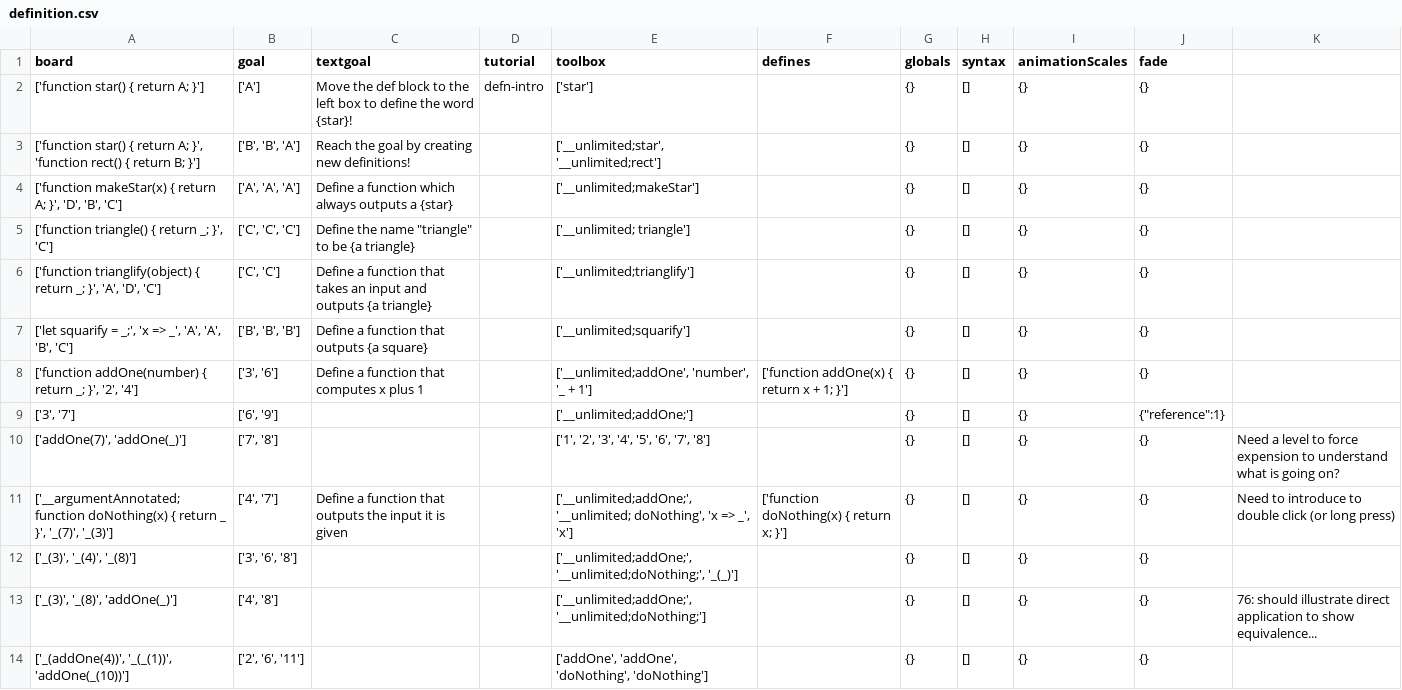
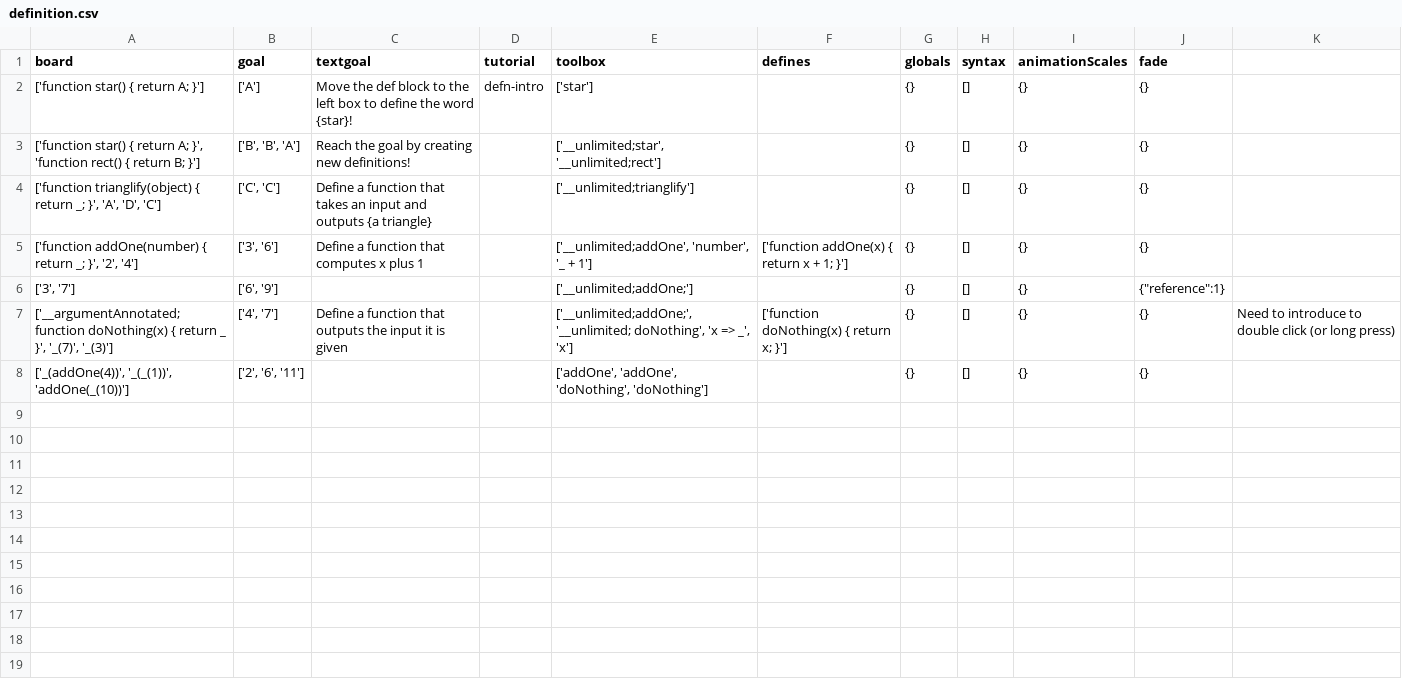
Before and after one commit to laptou/reduct, a CSV file: chapterutil/levels/definition.csv, drawn as a sheet.

```diff
--- a/chapterutil/levels/definition.csv
+++ b/chapterutil/levels/definition.csv
@@ -3,12 +3,6 @@ board,goal,textgoal,tutorial,toolbox,defines,globals,syntax,animationScales,fade
 "['function star() { return A; }', 'function rect() { return B; }']","['B', 'B', 'A']",Reach the goal by creating new definitions!,,"['__unlimited;star', '__unlimited;rect']",,{},[],{},{},
-"['function makeStar(x) { return A; }', 'D', 'B', 'C']","['A', 'A', 'A']",Define a function which always outputs a {star},,['__unlimited;makeStar'],,{},[],{},{},
-"['function triangle() { return _; }', 'C']","['C', 'C', 'C']",Define the name "triangle" to be {a triangle},,['__unlimited; triangle'],,{},[],{},{},
 "['function trianglify(object) { return _; }', 'A', 'D', 'C']","['C', 'C']",Define a function that takes an input and outputs {a triangle},,['__unlimited;trianglify'],,{},[],{},{},
-"['let squarify = _;', 'x => _', 'A', 'A', 'B', 'C']","['B', 'B', 'B']",Define a function that outputs {a square},,['__unlimited;squarify'],,{},[],{},{},
 "['function addOne(number) { return _; }', '2', '4']","['3', '6']",Define a function that computes x plus 1,,"['__unlimited;addOne', 'number', '_ + 1']",['function addOne(x) { return x + 1; }'],{},[],{},{},
 "['3', '7']","['6', '9']",,,['__unlimited;addOne;'],,{},[],{},"{""reference"":1}",
-"['addOne(7)', 'addOne(_)']","['7', '8']",,,"['1', '2', '3', '4', '5', '6', '7', '8']",,{},[],{},{},Need a level to force expension to understand what is going on?
 "['__argumentAnnotated; function doNothing(x) { return _ }', '_(7)', '_(3)']","['4', '7']",Define a function that outputs the input it is given,,"['__unlimited;addOne;', '__unlimited; doNothing', 'x => _', 'x']",['function doNothing(x) { return x; }'],{},[],{},{},Need to introduce to double click (or long press)
-"['_(3)', '_(4)', '_(8)']","['3', '6', '8']",,,"['__unlimited;addOne;', '__unlimited;doNothing;', '_(_)']",,{},[],{},{},
-"['_(3)', '_(8)', 'addOne(_)']","['4', '8']",,,"['__unlimited;addOne;', '__unlimited;doNothing;']",,{},[],{},{},76: should illustrate direct application to show equivalence...
 "['_(addOne(4))', '_(_(1))', 'addOne(_(10))']","['2', '6', '11']",,,"['addOne', 'addOne', 'doNothing', 'doNothing']",,{},[],{},{},
```
Also changed, not shown: chapterutil/levels/application.csv, chapterutil/levels/booleans-intro.csv, 11 other files.
